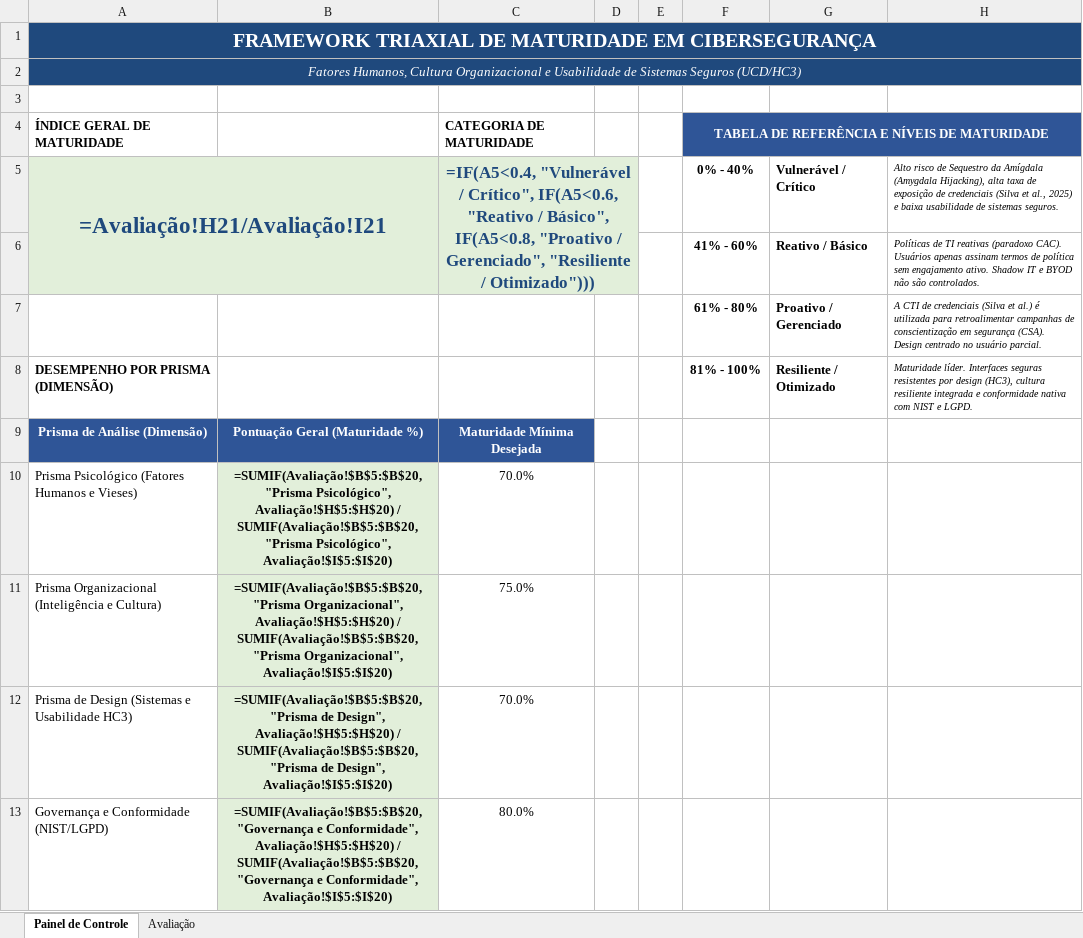
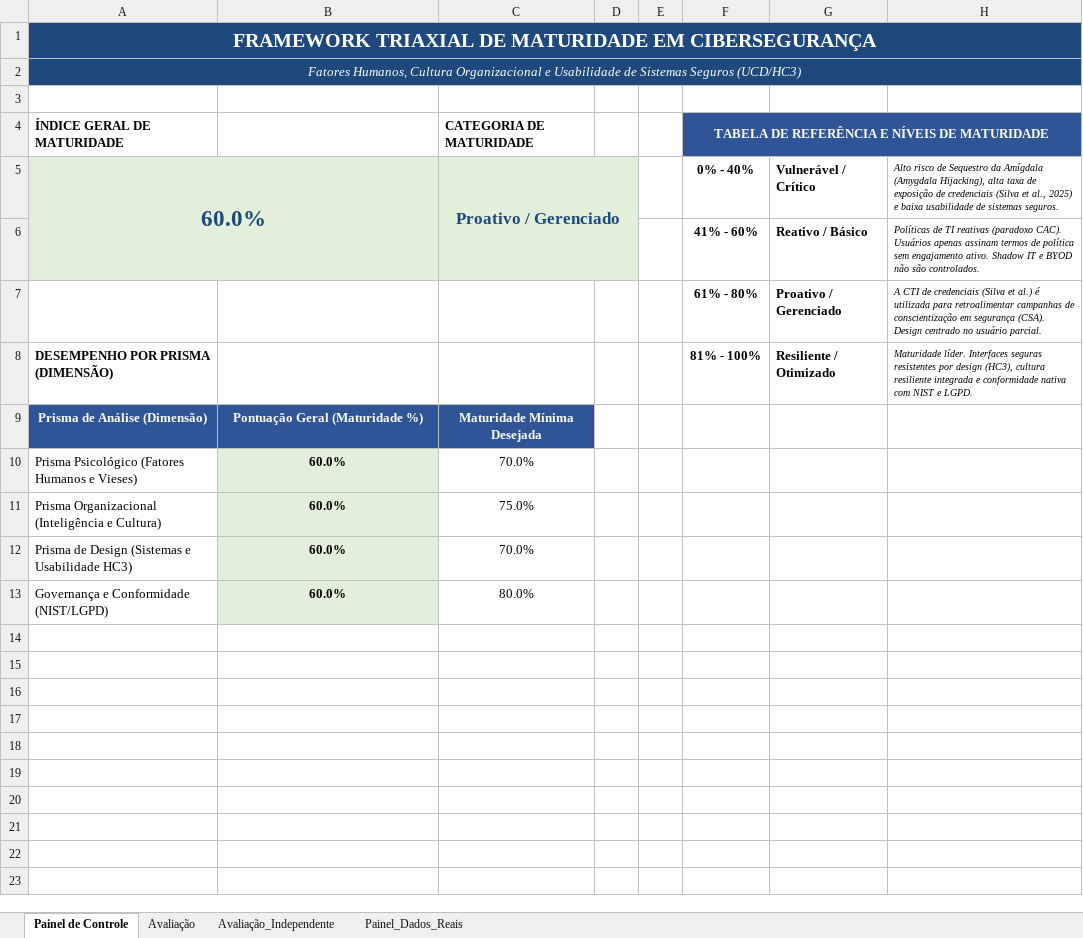
Before and after one commit to santosjozef/triaxial-cyber-maturity-framework, an Excel workbook: framework-triaxial-maturidade-ciberseguranca.xlsx, sheet Painel de Controle, drawn as a sheet; values as stored, in another font and other column widths than the file's, no borders; formulas without a stored value are shown as written; charts and pictures not drawn; the diff names each change by its address in the sheet, - before the commit and + after, or states it on an @@ line.

```diff
--- a/framework-triaxial-maturidade-ciberseguranca.xlsx (sheet Painel de Controle)
+++ b/framework-triaxial-maturidade-ciberseguranca.xlsx (sheet Painel de Controle)
+sheet tab: Avaliação_Independente
+sheet tab: Painel_Dados_Reais
-A5: =Avaliação!H21/Avaliação!I21
+A5: 60.0%
-C5: =IF(A5<0.4, "Vulnerável / Crítico", IF(A5<0.6, "Reativo / Básico", IF(A5<0.8, "Proativo / Gerenciado", "Resiliente / Otimizado")))
+C5: Proativo / Gerenciado
-B10: =SUMIF(Avaliação!$B$5:$B$20, "Prisma Psicológico", Avaliação!$H$5:$H$20) / SUMIF(Avaliação!$B$5:$B$20, "Prisma Psicológico", Avaliação!$I$5:$I$20)
+B10: 60.0%
-B11: =SUMIF(Avaliação!$B$5:$B$20, "Prisma Organizacional", Avaliação!$H$5:$H$20) / SUMIF(Avaliação!$B$5:$B$20, "Prisma Organizacional", Avaliação!$I$5:$I$20)
+B11: 60.0%
-B12: =SUMIF(Avaliação!$B$5:$B$20, "Prisma de Design", Avaliação!$H$5:$H$20) / SUMIF(Avaliação!$B$5:$B$20, "Prisma de Design", Avaliação!$I$5:$I$20)
+B12: 60.0%
-B13: =SUMIF(Avaliação!$B$5:$B$20, "Governança e Conformidade", Avaliação!$H$5:$H$20) / SUMIF(Avaliação!$B$5:$B$20, "Governança e Conformidade", Avaliação!$I$5:$I$20)
+B13: 60.0%
```
Also changed, not shown: sheet Avaliação, charts or pictures, cybersecurity-maturity-framework.xlsx, framework-triaxial-madurez-ciberseguridad.xlsx, 6 other files.
